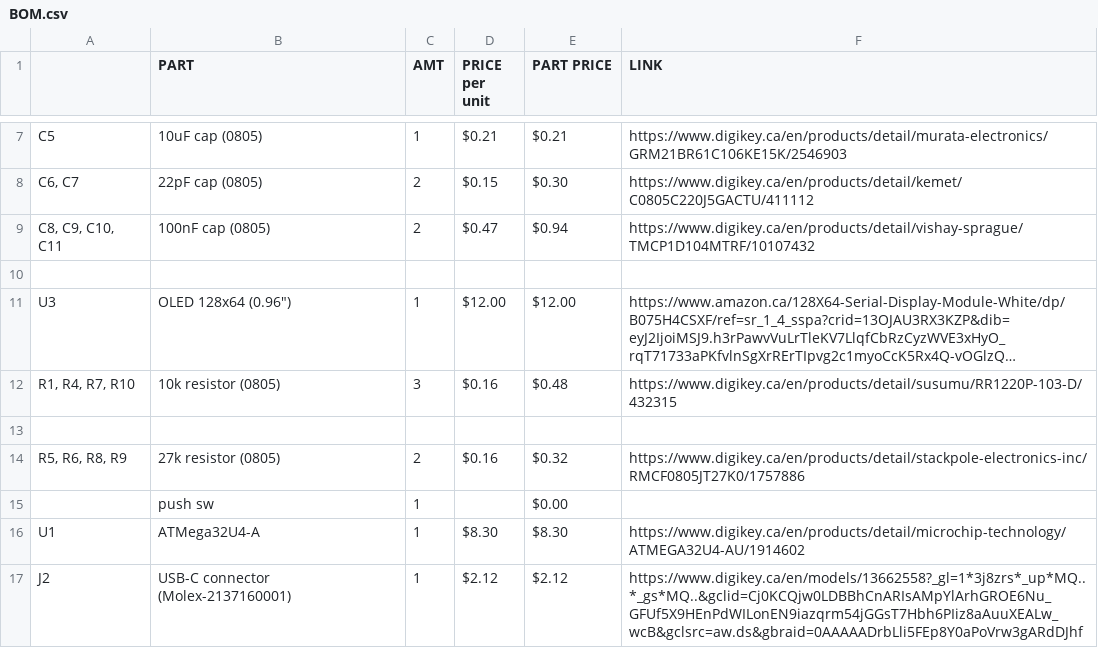
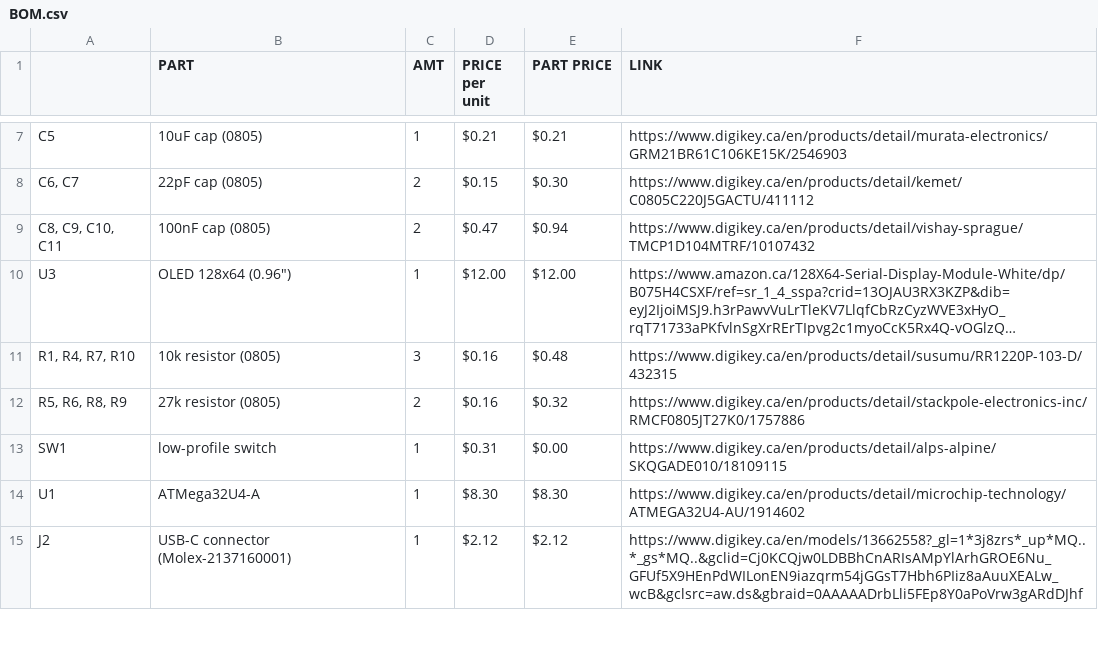
Before and after one commit to meganveldhuis/mini_keeb, a CSV file: hardware/BOM.csv, drawn as a sheet; only a part is shown, gaps mark what is left out; long unchanged cells end in …; removed rows and columns are numbered as before the commit, all else as after; the diff names each change by its address in the sheet, - before the commit and + after, or states it on an @@ line.

```diff
--- a/hardware/BOM.csv
+++ b/hardware/BOM.csv
-row 10: (empty)
-row 13: (empty)
-row 15:  | push sw | 1 |  | $0.00
+row 13: SW1 | low-profile switch | 1 | $0.31 | $0.00 | https://www.digikey.ca/en/products/detail/alps-alpine/SKQGADE010/18109115
```
Also changed, not shown: 11 other files.
